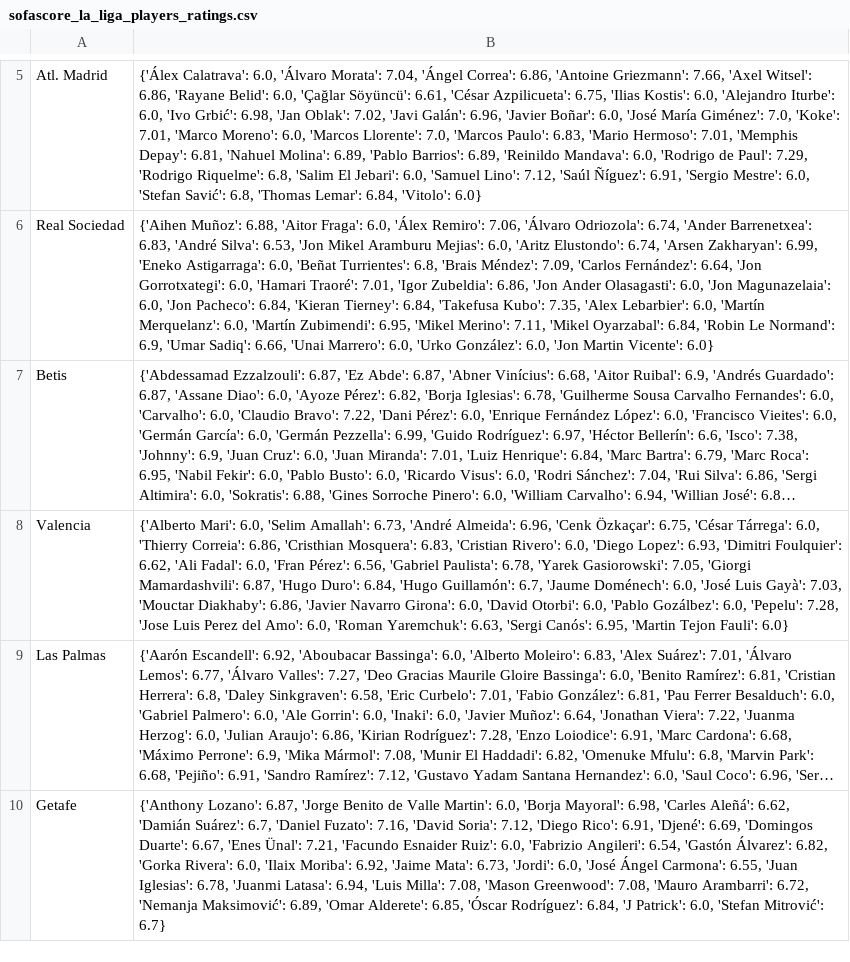
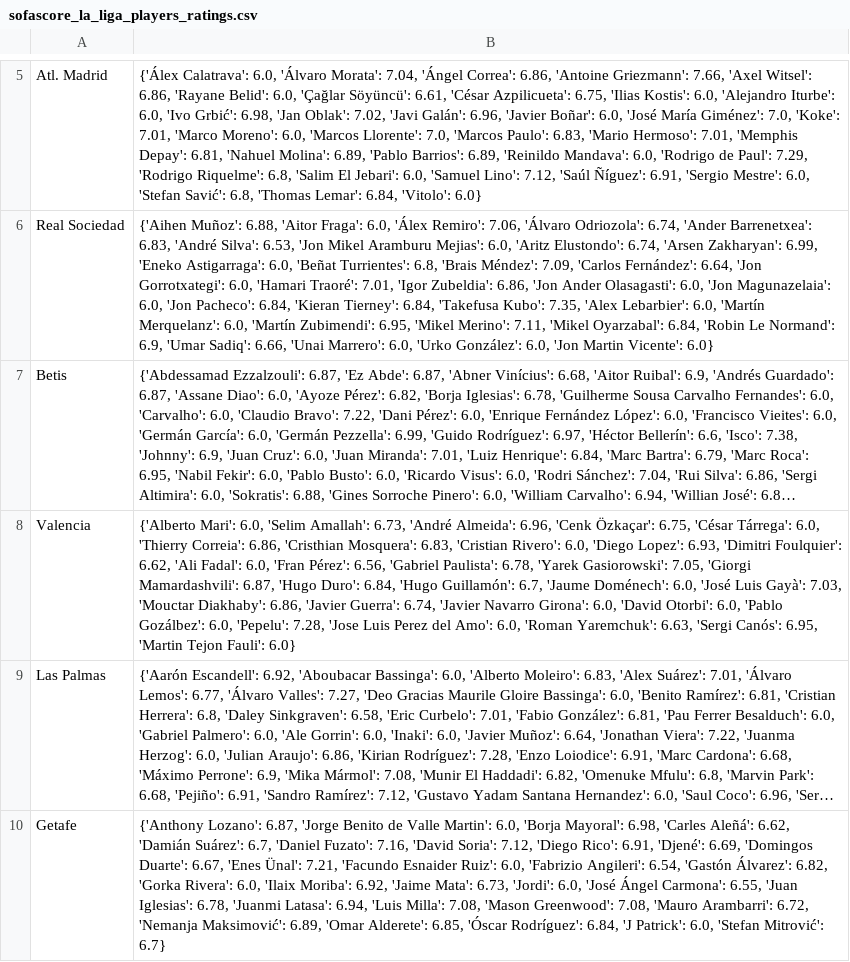
Before and after one commit to pabloroldan98/knapsack-football-formations, a CSV file: sofascore_la_liga_players_ratings.csv, drawn as a sheet; only a part is shown, gaps mark what is left out; long unchanged cells end in …; the diff names each change by its address in the sheet, - before the commit and + after, or states it on an @@ line.

Commit message:
fix: update players

```diff
--- a/sofascore_la_liga_players_ratings.csv
+++ b/sofascore_la_liga_players_ratings.csv
-B8: …6.86, 'Javier Navarro Girona':…
+B8: …6.86, 'Javier Guerra': 6.74, 'Javier Navarro Girona':…
```
Also changed, not shown: 1 other file.
